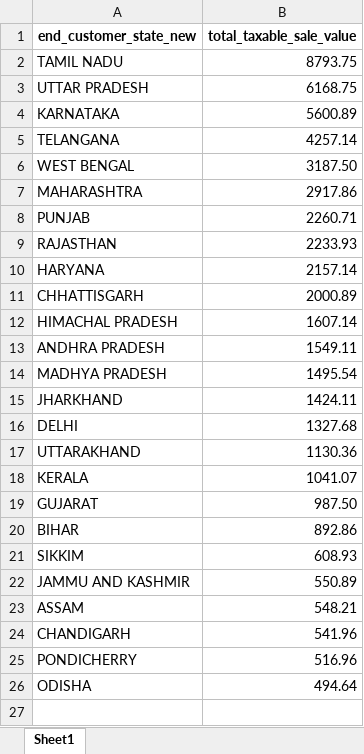
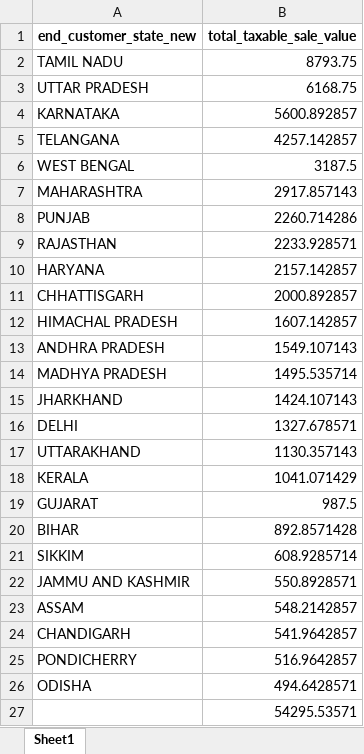
Before and after one commit to AnonymousGrey/MeeshoTax-Calc, an Excel workbook: statewise_taxable_summary.xlsx, sheet Sheet1, drawn as a sheet; values as stored, in another font and other column widths than the file's, no borders; the diff names each change by its address in the sheet, - before the commit and + after, or states it on an @@ line.

```diff
--- a/statewise_taxable_summary.xlsx (sheet Sheet1)
+++ b/statewise_taxable_summary.xlsx (sheet Sheet1)
-B4 (total_taxable_sale_value): 5600.89
+B4 (total_taxable_sale_value): 5600.892857
-B5 (total_taxable_sale_value): 4257.14
+B5 (total_taxable_sale_value): 4257.142857
-B6 (total_taxable_sale_value): 3187.50
+B6 (total_taxable_sale_value): 3187.5
-B7 (total_taxable_sale_value): 2917.86
+B7 (total_taxable_sale_value): 2917.857143
-B8 (total_taxable_sale_value): 2260.71
+B8 (total_taxable_sale_value): 2260.714286
-B9 (total_taxable_sale_value): 2233.93
+B9 (total_taxable_sale_value): 2233.928571
-B10 (total_taxable_sale_value): 2157.14
+B10 (total_taxable_sale_value): 2157.142857
-B11 (total_taxable_sale_value): 2000.89
+B11 (total_taxable_sale_value): 2000.892857
-B12 (total_taxable_sale_value): 1607.14
+B12 (total_taxable_sale_value): 1607.142857
-B13 (total_taxable_sale_value): 1549.11
+B13 (total_taxable_sale_value): 1549.107143
-B14 (total_taxable_sale_value): 1495.54
+B14 (total_taxable_sale_value): 1495.535714
-B15 (total_taxable_sale_value): 1424.11
+B15 (total_taxable_sale_value): 1424.107143
-B16 (total_taxable_sale_value): 1327.68
+B16 (total_taxable_sale_value): 1327.678571
-B17 (total_taxable_sale_value): 1130.36
+B17 (total_taxable_sale_value): 1130.357143
-B18 (total_taxable_sale_value): 1041.07
+B18 (total_taxable_sale_value): 1041.071429
-B19 (total_taxable_sale_value): 987.50
+B19 (total_taxable_sale_value): 987.5
-B20 (total_taxable_sale_value): 892.86
+B20 (total_taxable_sale_value): 892.8571428
-B21 (total_taxable_sale_value): 608.93
+B21 (total_taxable_sale_value): 608.9285714
-B22 (total_taxable_sale_value): 550.89
+B22 (total_taxable_sale_value): 550.8928571
-B23 (total_taxable_sale_value): 548.21
+B23 (total_taxable_sale_value): 548.2142857
-B24 (total_taxable_sale_value): 541.96
+B24 (total_taxable_sale_value): 541.9642857
-B25 (total_taxable_sale_value): 516.96
+B25 (total_taxable_sale_value): 516.9642857
-B26 (total_taxable_sale_value): 494.64
+B26 (total_taxable_sale_value): 494.6428571
+row 27:  | 54295.53571
```
Also changed, not shown: filtered_tcs.xlsx, 2 other files.
